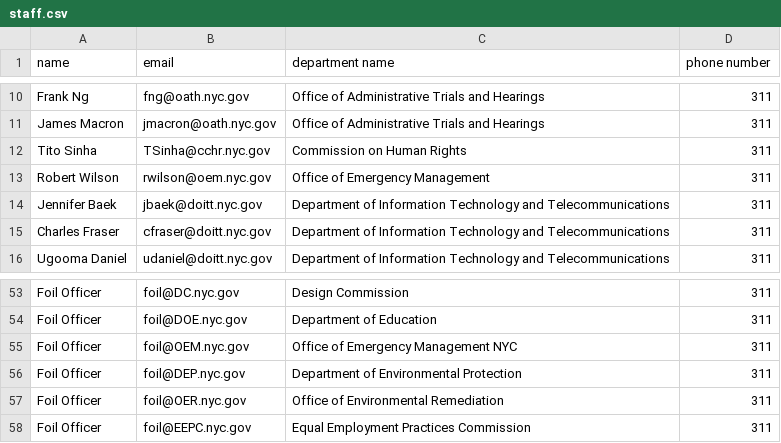
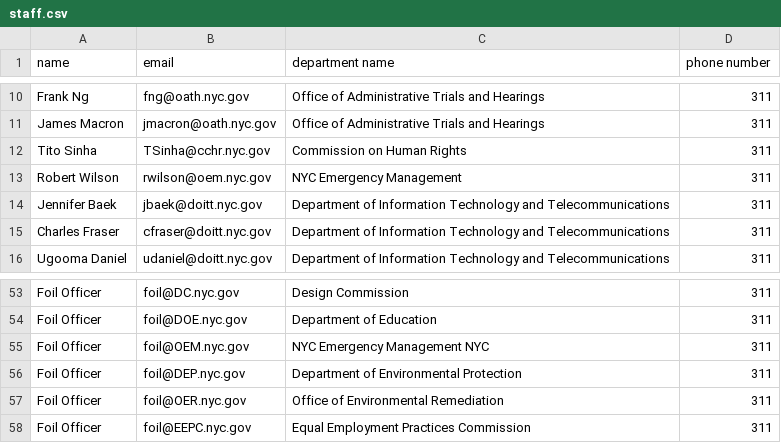
Before and after one commit to codeforamerica/recordtrac, a CSV file: public_records_portal/static/examples/staff.csv, drawn as a sheet; only a part is shown, gaps mark what is left out.

Commit message:
Renamed Office of Emergency Management to NYC Emergency Management

```diff
--- a/public_records_portal/static/examples/staff.csv
+++ b/public_records_portal/static/examples/staff.csv
@@ -12,3 +12,3 @@ James Macron,jmacron@oath.nyc.gov,Office of Administrative Trials and Hearings,3
 Tito Sinha,TSinha@cchr.nyc.gov,Commission on Human Rights,311
-Robert Wilson,rwilson@oem.nyc.gov,Office of Emergency Management,311
+Robert Wilson,rwilson@oem.nyc.gov,NYC Emergency Management,311
 Jennifer Baek,jbaek@doitt.nyc.gov,Department of Information Technology and Telecommunications,311
@@ -54,3 +54,3 @@ Foil Officer,foil@DC.nyc.gov,Design Commission,311
 Foil Officer,foil@DOE.nyc.gov,Department of Education,311
-Foil Officer,foil@OEM.nyc.gov,Office of Emergency Management NYC,311
+Foil Officer,foil@OEM.nyc.gov,NYC Emergency Management NYC,311
 Foil Officer,foil@DEP.nyc.gov,Department of Environmental Protection,311
```
Also changed, not shown: public_records_portal/static/examples/liaisons.csv, 36 other files.
